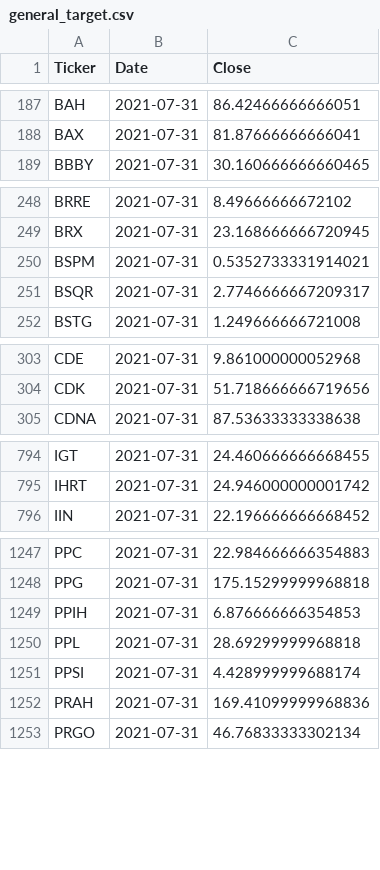
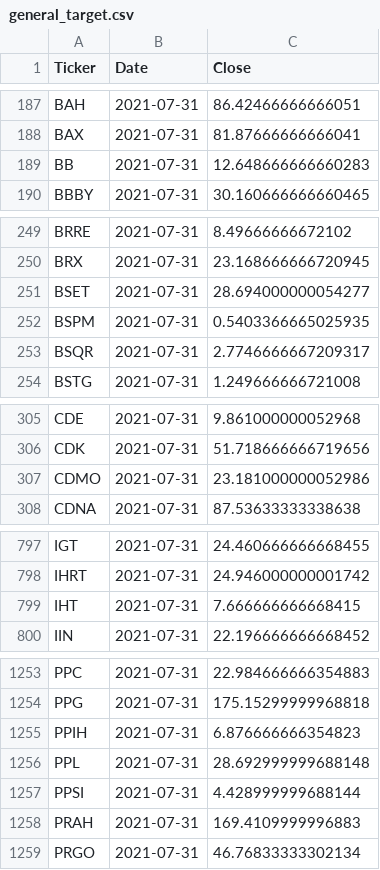
Before and after one commit to gardnmi/valuation-dashboard, a CSV file: data/general_target.csv, drawn as a sheet; only a part is shown, gaps mark what is left out; the diff covers the shown part only.

```diff
--- a/data/general_target.csv
+++ b/data/general_target.csv
@@ -188,2 +188,3 @@ BAH,2021-07-31,86.42466666666051
 BAX,2021-07-31,81.87666666666041
+BB,2021-07-31,12.648666666660283
 BBBY,2021-07-31,30.160666666660465
@@ -249,3 +250,4 @@ BRRE,2021-07-31,8.49666666672102
 BRX,2021-07-31,23.168666666720945
-BSPM,2021-07-31,0.5352733331914021
+BSET,2021-07-31,28.694000000054277
+BSPM,2021-07-31,0.5403366665025935
 BSQR,2021-07-31,2.7746666667209317
@@ -304,2 +306,3 @@ CDE,2021-07-31,9.861000000052968
 CDK,2021-07-31,51.718666666719656
+CDMO,2021-07-31,23.181000000052986
 CDNA,2021-07-31,87.53633333338638
@@ -795,2 +798,3 @@ IGT,2021-07-31,24.460666666668455
 IHRT,2021-07-31,24.946000000001742
+IHT,2021-07-31,7.666666666668415
 IIN,2021-07-31,22.196666666668452
@@ -1248,6 +1254,6 @@ PPC,2021-07-31,22.984666666354883
 PPG,2021-07-31,175.15299999968818
-PPIH,2021-07-31,6.876666666354853
-PPL,2021-07-31,28.69299999968818
-PPSI,2021-07-31,4.428999999688174
-PRAH,2021-07-31,169.41099999968836
+PPIH,2021-07-31,6.876666666354823
+PPL,2021-07-31,28.692999999688148
+PPSI,2021-07-31,4.428999999688144
+PRAH,2021-07-31,169.4109999996883
 PRGO,2021-07-31,46.76833333302134
```
Also changed, not shown: 3 added rows and 35 edited cells elsewhere in this file, data/general_balance.csv, data/general_cashflow.csv, 6 other files.
